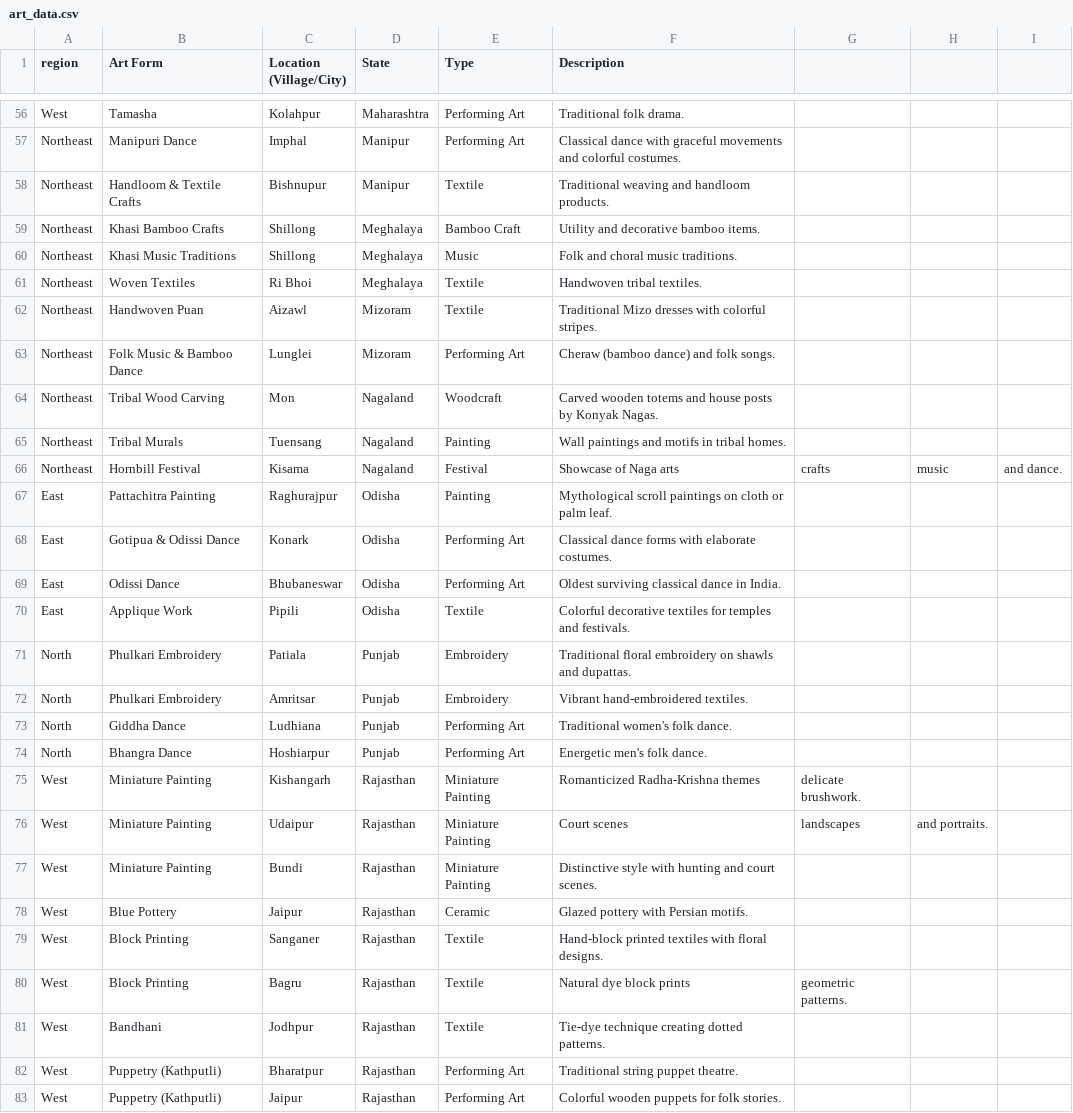
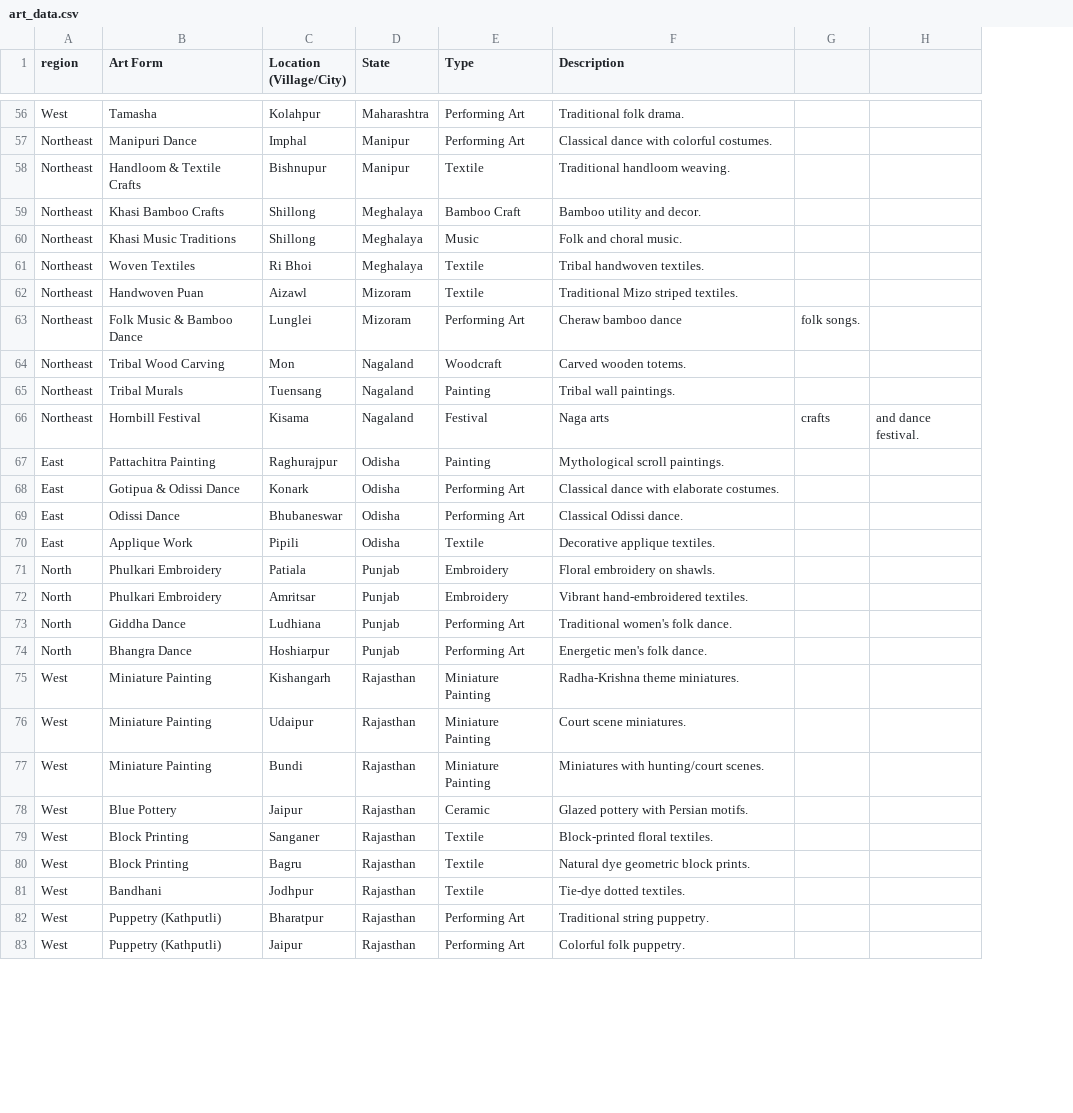
Before and after one commit to Sivanandinisaravanakumar/indian-heritage-streamlit, a CSV file: art_data.csv, drawn as a sheet; only a part is shown, gaps mark what is left out; removed rows and columns are numbered as before the commit, all else as after; the diff covers the shown part only; the diff names each change by its address in the sheet, - before the commit and + after, or states it on an @@ line.

```diff
--- a/art_data.csv
+++ b/art_data.csv
-column G, rows 66-80: crafts |  |  |  |  |  |  |  |  | delicate brushwork. | landscapes |  |  |  | geometric patterns.
-column H, rows 66-76: music |  |  |  |  |  |  |  |  |  | and portraits.
-column I, row 66: and dance.
+column G, rows 63-66: folk songs. |  |  | crafts
+column H, row 66: and dance festival.
-F57 (Description): …dance with graceful movements and colorful costumes.
+F57 (Description): …dance with colorful costumes.
-F58 (Description): Traditional weaving and handloom products.
+F58 (Description): Traditional handloom weaving.
-F59 (Description): Utility and decorative bamboo items.
+F59 (Description): Bamboo utility and decor.
-F60 (Description): Folk and choral music traditions.
+F60 (Description): Folk and choral music.
-F61 (Description): Handwoven tribal textiles.
+F61 (Description): Tribal handwoven textiles.
-F62 (Description): Traditional Mizo dresses with colorful stripes.
+F62 (Description): Traditional Mizo striped textiles.
-F63 (Description): Cheraw (bamboo dance) and folk songs.
+F63 (Description): Cheraw bamboo dance
-F64 (Description): Carved wooden totems and house posts by Konyak Nagas.
+F64 (Description): Carved wooden totems.
-F65 (Description): Wall paintings and motifs in tribal homes.
+F65 (Description): Tribal wall paintings.
-F66 (Description): Showcase of Naga arts
+F66 (Description): Naga arts
-F67 (Description): Mythological scroll paintings on cloth or palm leaf.
+F67 (Description): Mythological scroll paintings.
-F68 (Description): Classical dance forms with elaborate costumes.
+F68 (Description): Classical dance with elaborate costumes.
-F69 (Description): Oldest surviving classical dance in India.
+F69 (Description): Classical Odissi dance.
-F70 (Description): Colorful decorative textiles for temples and festivals.
+F70 (Description): Decorative applique textiles.
-F71 (Description): Traditional floral embroidery on shawls and dupattas.
+F71 (Description): Floral embroidery on shawls.
-F75 (Description): Romanticized Radha-Krishna themes
+F75 (Description): Radha-Krishna theme miniatures.
-F76 (Description): Court scenes
+F76 (Description): Court scene miniatures.
-F77 (Description): Distinctive style with hunting and court scenes.
+F77 (Description): Miniatures with hunting/court scenes.
-F79 (Description): Hand-block printed textiles with floral designs.
+F79 (Description): Block-printed floral textiles.
-F80 (Description): Natural dye block prints
+F80 (Description): Natural dye geometric block prints.
-F81 (Description): Tie-dye technique creating dotted patterns.
+F81 (Description): Tie-dye dotted textiles.
-F82 (Description): Traditional string puppet theatre.
+F82 (Description): Traditional string puppetry.
-F83 (Description): Colorful wooden puppets for folk stories.
+F83 (Description): Colorful folk puppetry.
```
Also changed, not shown: 76 edited cells elsewhere in this file.
